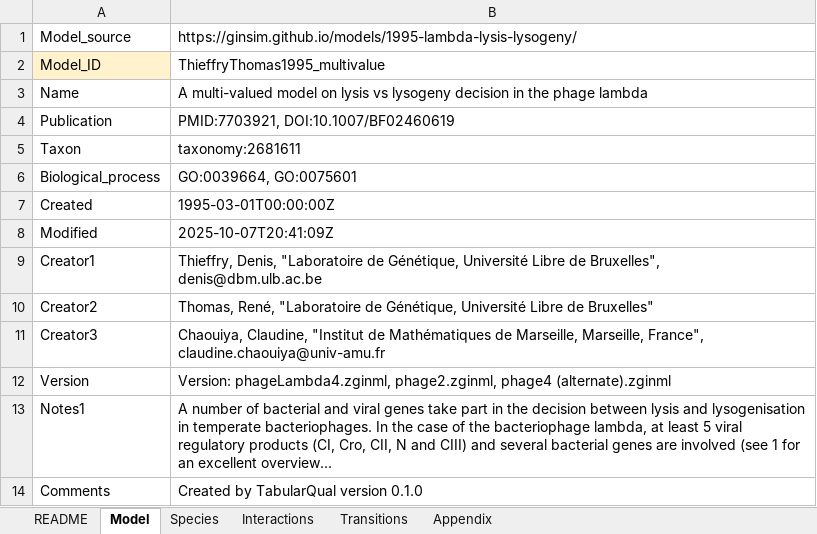
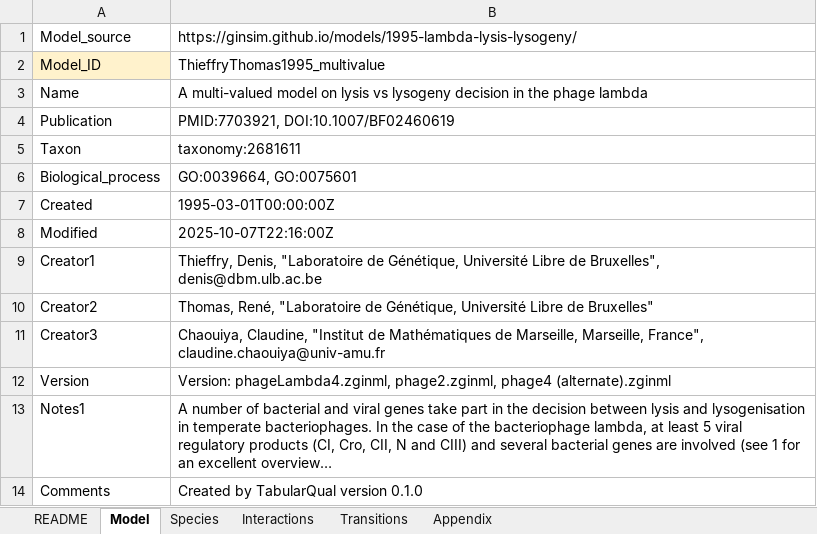
Before and after one commit to lunaticstarr/TabularQual, an Excel workbook: examples/ThieffryThomas1995/ThieffryThomas1995_multivalue_reconstructed.xlsx, sheet Model, drawn as a sheet; long unchanged cells end in …; values as stored, in another font and other column widths than the file's, no borders; the diff names each change by its address in the sheet, - before the commit and + after, or states it on an @@ line.

```diff
--- a/examples/ThieffryThomas1995/ThieffryThomas1995_multivalue_reconstructed.xlsx (sheet Model)
+++ b/examples/ThieffryThomas1995/ThieffryThomas1995_multivalue_reconstructed.xlsx (sheet Model)
-B8: 2025-10-07T20:41:09Z
+B8: 2025-10-07T22:16:00Z
```
Also changed, not shown: sheet Transitions, examples/Faure2006/Faure2006_reconstructed.xlsx, 7 other files.
